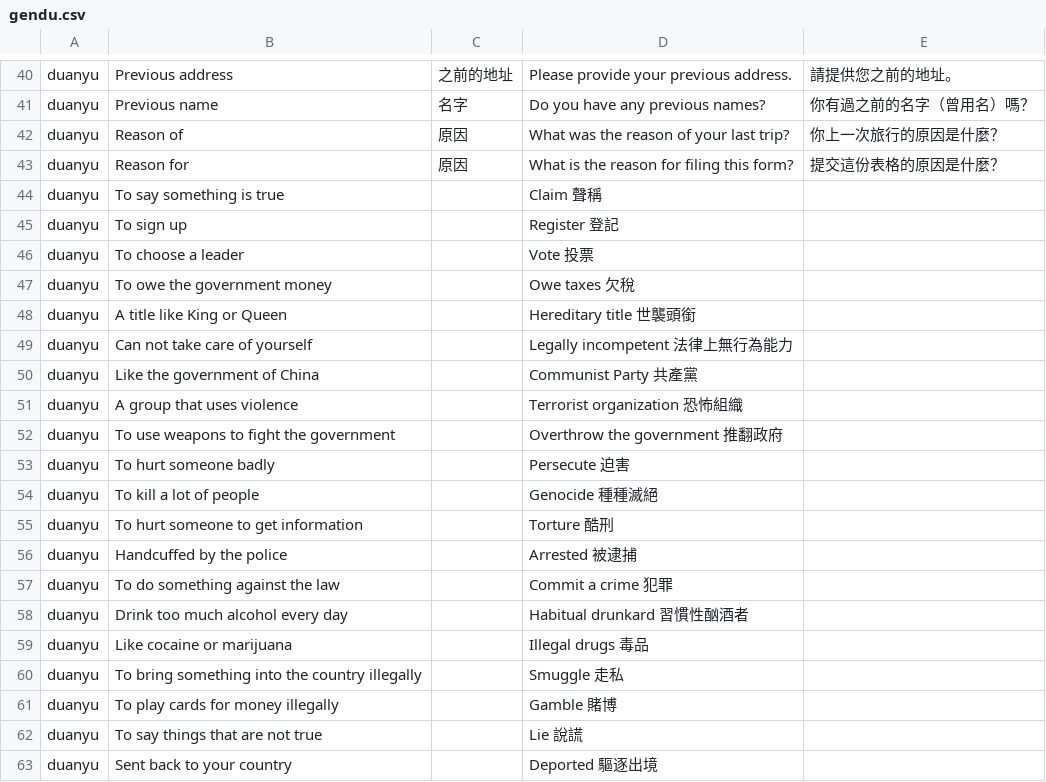
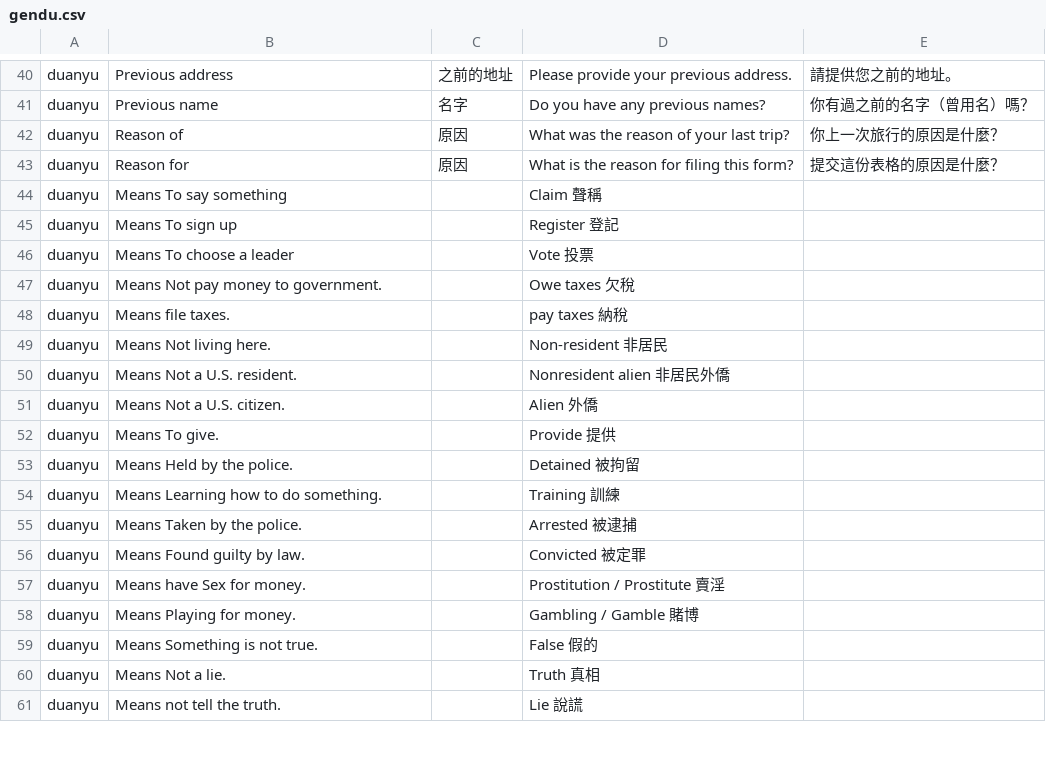
Before and after one commit to designer5525/vocabulary, a CSV file: gendu.csv, drawn as a sheet; only a part is shown, gaps mark what is left out; the diff covers the shown part only.

Commit message:
Update gendu.csv

```diff
--- a/gendu.csv
+++ b/gendu.csv
@@ -43,21 +43,19 @@ duanyu,"Reason of","原因","What was the reason of your last trip?","你上一
 duanyu,"Reason for","原因","What is the reason for filing this form?","提交這份表格的原因是什麼？"
-duanyu,"To say something is true","","Claim 聲稱",""
-duanyu,"To sign up","","Register 登記",""
-duanyu,"To choose a leader","","Vote 投票",""
-duanyu,"To owe the government money","","Owe taxes 欠稅",""
-duanyu,"A title like King or Queen","","Hereditary title 世襲頭銜",""
-duanyu,"Can not take care of yourself","","Legally incompetent 法律上無行為能力",""
-duanyu,"Like the government of China","","Communist Party 共產黨",""
-duanyu,"A group that uses violence","","Terrorist organization 恐怖組織",""
-duanyu,"To use weapons to fight the government","","Overthrow the government 推翻政府",""
-duanyu,"To hurt someone badly","","Persecute 迫害",""
-duanyu,"To kill a lot of people","","Genocide 種種滅絕",""
-duanyu,"To hurt someone to get information","","Torture 酷刑",""
-duanyu,"Handcuffed by the police","","Arrested 被逮捕",""
-duanyu,"To do something against the law","","Commit a crime 犯罪",""
-duanyu,"Drink too much alcohol every day","","Habitual drunkard 習慣性酗酒者",""
-duanyu,"Like cocaine or marijuana","","Illegal drugs 毒品",""
-duanyu,"To bring something into the country illegally","","Smuggle 走私",""
-duanyu,"To play cards for money illegally","","Gamble 賭博",""
-duanyu,"To say things that are not true","","Lie 說謊",""
-duanyu,"Sent back to your country","","Deported 驅逐出境",""
+duanyu,"Means To say something","","Claim 聲稱",""
+duanyu,"Means To sign up","","Register 登記",""
+duanyu,"Means To choose a leader","","Vote 投票",""
+duanyu,"Means Not pay money to government.","","Owe taxes 欠稅",""
+duanyu,"Means file taxes.","","pay taxes 納稅",""
+duanyu,"Means Not living here.","","Non-resident 非居民",""
+duanyu,"Means Not a U.S. resident.","","Nonresident alien 非居民外僑",""
+duanyu,"Means Not a U.S. citizen.","","Alien 外僑",""
+duanyu,"Means To give.","","Provide 提供",""
+duanyu,"Means Held by the police.","","Detained 被拘留",""
+duanyu,"Means Learning how to do something.","","Training 訓練",""
+duanyu,"Means Taken by the police.","","Arrested 被逮捕",""
+duanyu,"Means Found guilty by law.","","Convicted 被定罪",""
+duanyu,"Means have Sex for money.","","Prostitution / Prostitute 賣淫",""
+duanyu,"Means Playing for money.","","Gambling / Gamble 賭博",""
+duanyu,"Means Something is not true.","","False 假的",""
+duanyu,"Means Not a lie.","","Truth 真相",""
+duanyu,"Means not tell the truth.","","Lie 說謊",""
```
Also changed, not shown: 36 added rows and 8 edited cells elsewhere in this file.
